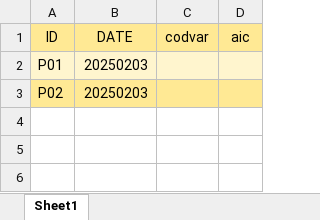
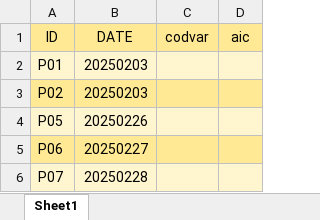
Before and after one commit to CentroRegionaleFVToscana/politerapia, an Excel workbook: i_test/test_D3_coorte_con_bears/med_antiagg.xlsx, sheet Sheet1, drawn as a sheet; values as stored, in another font and other column widths than the file's, no borders; the diff names each change by its address in the sheet, - before the commit and + after, or states it on an @@ line.

```diff
--- a/i_test/test_D3_coorte_con_bears/med_antiagg.xlsx (sheet Sheet1)
+++ b/i_test/test_D3_coorte_con_bears/med_antiagg.xlsx (sheet Sheet1)
+row 4: P05 | 20250226
+row 5: P06 | 20250227
+row 6: P07 | 20250228
```
Also changed, not shown: i_test/test_D3_coorte_con_bears/D3_coorte_2025.xlsx, i_test/test_D3_coorte_con_bears/med_fans.xlsx, 5 other files.
